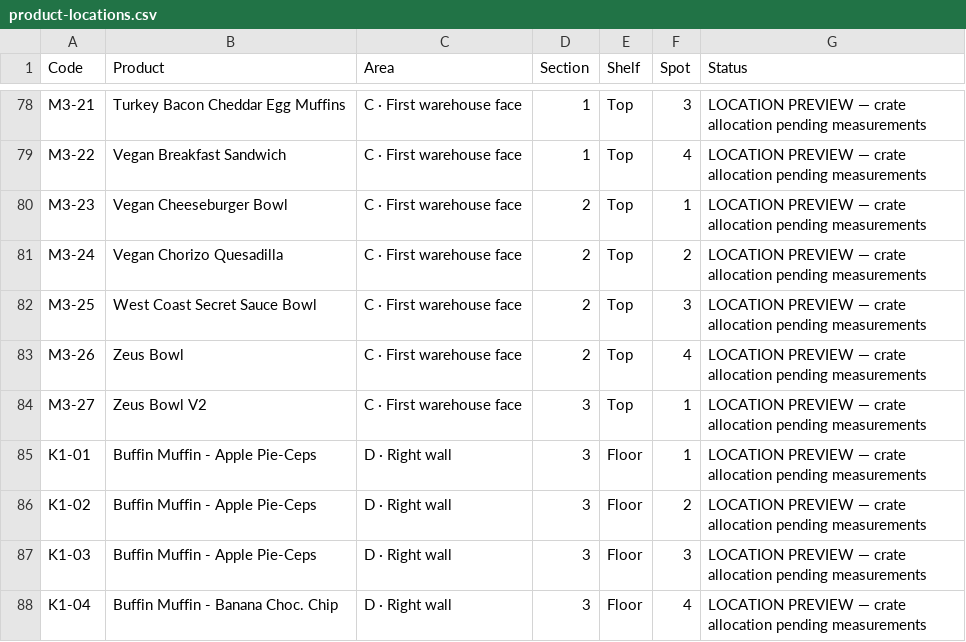
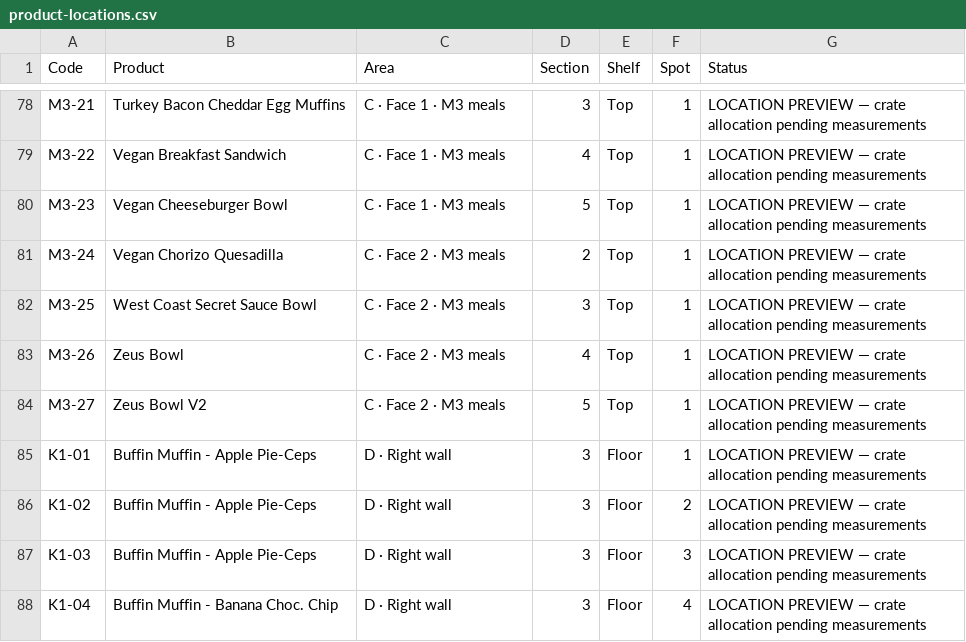
Before and after one commit to tunahanmavruk-lgtm/hummusfit-warehouse, a CSV file: public/backstock-studio/product-locations.csv, drawn as a sheet; only a part is shown, gaps mark what is left out; the diff covers the shown part only; the diff names each change by its address in the sheet, - before the commit and + after, or states it on an @@ line.

Commit message:
Spread middle meal homes across five B sections and both C faces with matching 2D/3D directions

```diff
--- a/public/backstock-studio/product-locations.csv
+++ b/public/backstock-studio/product-locations.csv
-C78:C80 (Area): C · First warehouse face
+C78:C80 (Area): C · Face 1 · M3 meals
-D78 (Section): 1
+D78 (Section): 3
-F78 (Spot): 3
+F78 (Spot): 1
-D79 (Section): 1
+D79 (Section): 4
-F79 (Spot): 4
+F79 (Spot): 1
-D80 (Section): 2
+D80 (Section): 5
-C81:C84 (Area): C · First warehouse face
+C81:C84 (Area): C · Face 2 · M3 meals
-F81 (Spot): 2
+F81 (Spot): 1
-D82 (Section): 2
+D82 (Section): 3
-F82 (Spot): 3
+F82 (Spot): 1
-D83 (Section): 2
+D83 (Section): 4
-F83 (Spot): 4
+F83 (Spot): 1
-D84 (Section): 3
+D84 (Section): 5
```
Also changed, not shown: 82 edited cells elsewhere in this file, 9 other files.
